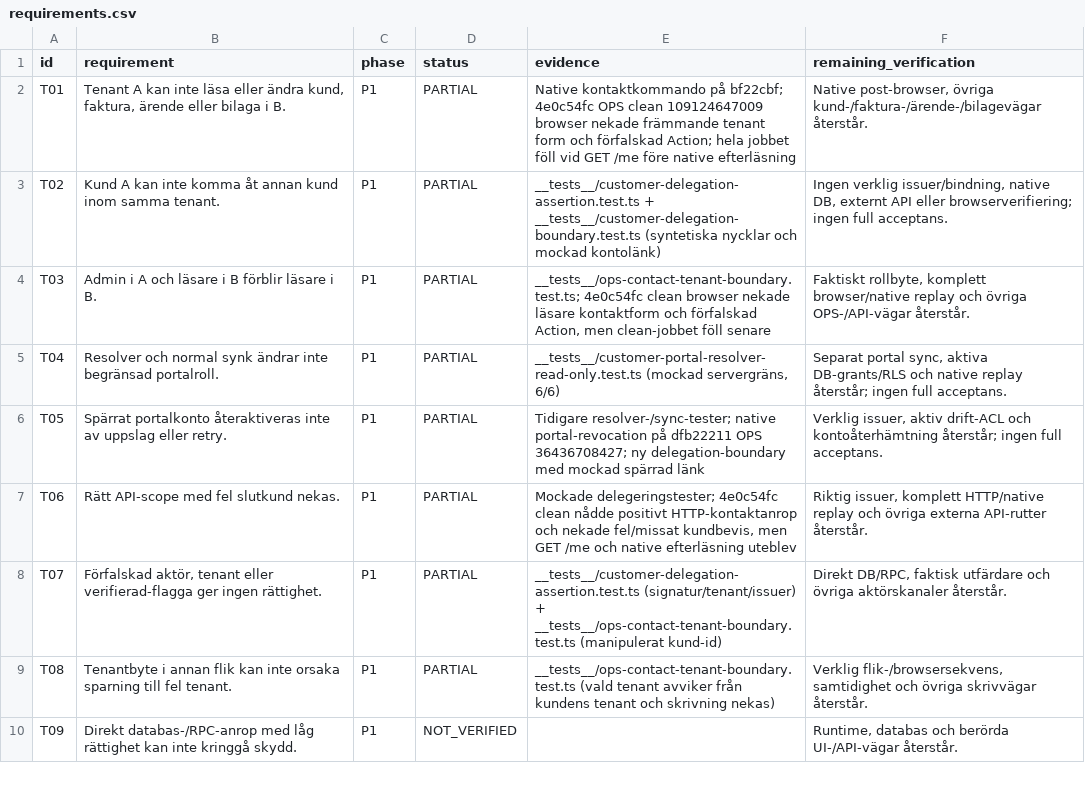
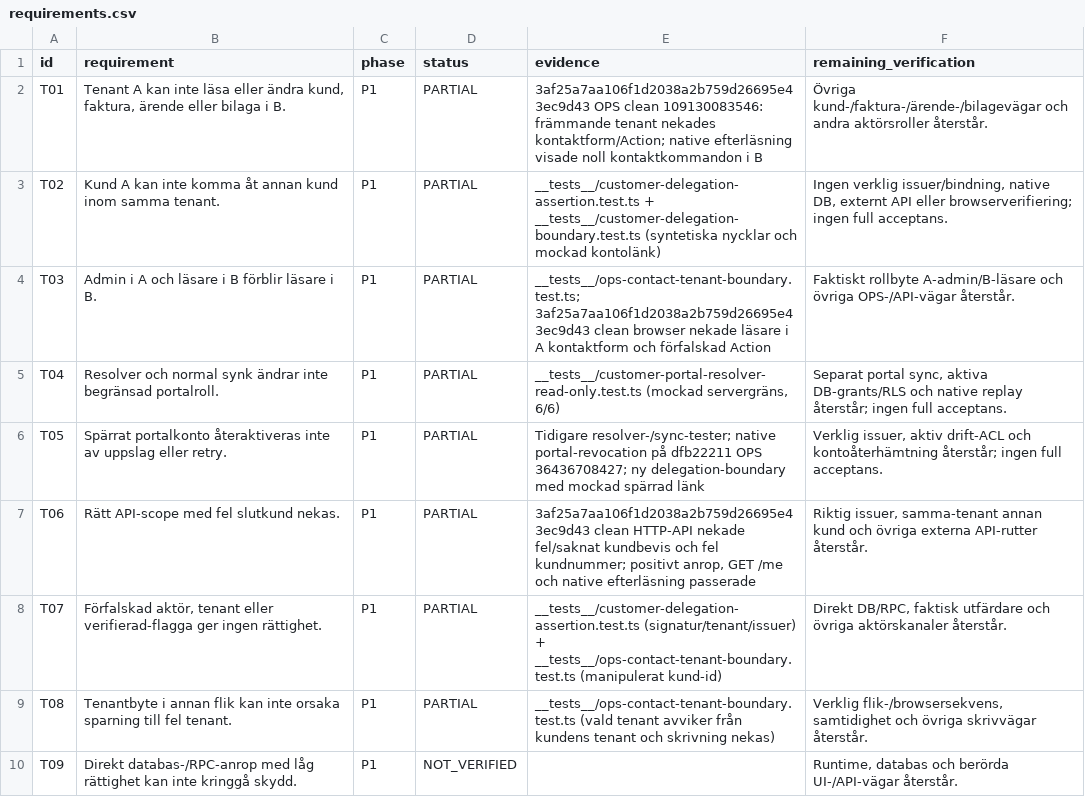
Before and after one commit to heke99/gridex-ops-platform, a CSV file: quality/audits/tenantservice-api-ops-20260928/requirements.csv, drawn as a sheet; only a part is shown; the diff covers the shown part only.

Commit message:
Route OPS secondary contact edits through atomic command

```diff
--- a/quality/audits/tenantservice-api-ops-20260928/requirements.csv
+++ b/quality/audits/tenantservice-api-ops-20260928/requirements.csv
@@ -1,8 +1,8 @@
 id,requirement,phase,status,evidence,remaining_verification
-T01,"Tenant A kan inte läsa eller ändra kund, faktura, ärende eller bilaga i B.",P1,PARTIAL,"Native kontaktkommando på bf22cbf; 4e0c54fc OPS clean 109124647009 browser nekade främmande tenant form och förfalskad Action; hela jobbet föll vid GET /me före native efterläsning","Native post-browser, övriga kund-/faktura-/ärende-/bilagevägar återstår."
+T01,"Tenant A kan inte läsa eller ändra kund, faktura, ärende eller bilaga i B.",P1,PARTIAL,3af25a7aa106f1d2038a2b759d26695e43ec9d43 OPS clean 109130083546: främmande tenant nekades kontaktform/Action; native efterläsning visade noll kontaktkommandon i B,Övriga kund-/faktura-/ärende-/bilagevägar och andra aktörsroller återstår.
 T02,Kund A kan inte komma åt annan kund inom samma tenant.,P1,PARTIAL,"__tests__/customer-delegation-assertion.test.ts + __tests__/customer-delegation-boundary.test.ts (syntetiska nycklar och mockad kontolänk)","Ingen verklig issuer/bindning, native DB, externt API eller browserverifiering; ingen full acceptans."
-T03,Admin i A och läsare i B förblir läsare i B.,P1,PARTIAL,"__tests__/ops-contact-tenant-boundary.test.ts; 4e0c54fc clean browser nekade läsare kontaktform och förfalskad Action, men clean-jobbet föll senare","Faktiskt rollbyte, komplett browser/native replay och övriga OPS-/API-vägar återstår."
+T03,Admin i A och läsare i B förblir läsare i B.,P1,PARTIAL,__tests__/ops-contact-tenant-boundary.test.ts; 3af25a7aa106f1d2038a2b759d26695e43ec9d43 clean browser nekade läsare i A kontaktform och förfalskad Action,Faktiskt rollbyte A-admin/B-läsare och övriga OPS-/API-vägar återstår.
 T04,Resolver och normal synk ändrar inte begränsad portalroll.,P1,PARTIAL,"__tests__/customer-portal-resolver-read-only.test.ts (mockad servergräns, 6/6)","Separat portal sync, aktiva DB-grants/RLS och native replay återstår; ingen full acceptans."
 T05,Spärrat portalkonto återaktiveras inte av uppslag eller retry.,P1,PARTIAL,"Tidigare resolver-/sync-tester; native portal-revocation på dfb22211 OPS 36436708427; ny delegation-boundary med mockad spärrad länk","Verklig issuer, aktiv drift-ACL och kontoåterhämtning återstår; ingen full acceptans."
-T06,Rätt API-scope med fel slutkund nekas.,P1,PARTIAL,"Mockade delegeringstester; 4e0c54fc clean nådde positivt HTTP-kontaktanrop och nekade fel/missat kundbevis, men GET /me och native efterläsning uteblev","Riktig issuer, komplett HTTP/native replay och övriga externa API-rutter återstår."
+T06,Rätt API-scope med fel slutkund nekas.,P1,PARTIAL,"3af25a7aa106f1d2038a2b759d26695e43ec9d43 clean HTTP-API nekade fel/saknat kundbevis och fel kundnummer; positivt anrop, GET /me och native efterläsning passerade","Riktig issuer, samma-tenant annan kund och övriga externa API-rutter återstår."
 T07,"Förfalskad aktör, tenant eller verifierad-flagga ger ingen rättighet.",P1,PARTIAL,"__tests__/customer-delegation-assertion.test.ts (signatur/tenant/issuer) + __tests__/ops-contact-tenant-boundary.test.ts (manipulerat kund-id)","Direkt DB/RPC, faktisk utfärdare och övriga aktörskanaler återstår."
```
Also changed, not shown: 29 edited cells elsewhere in this file, 14 other files.
